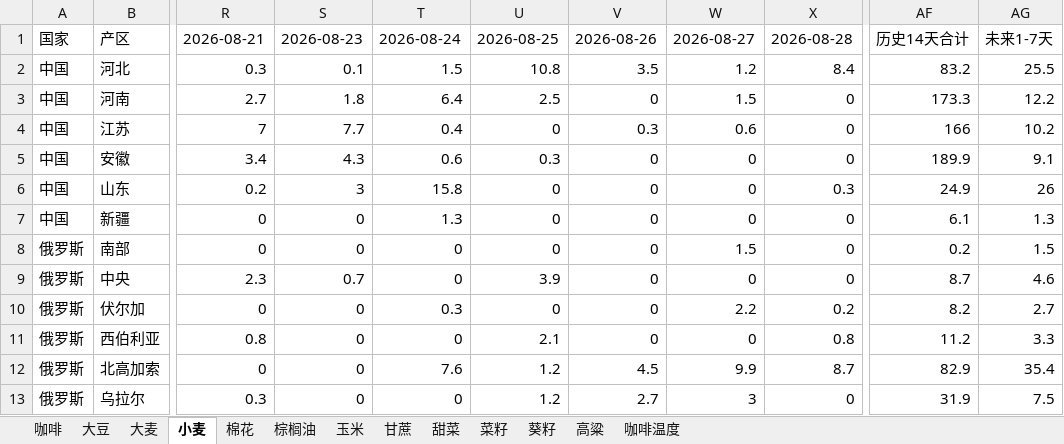
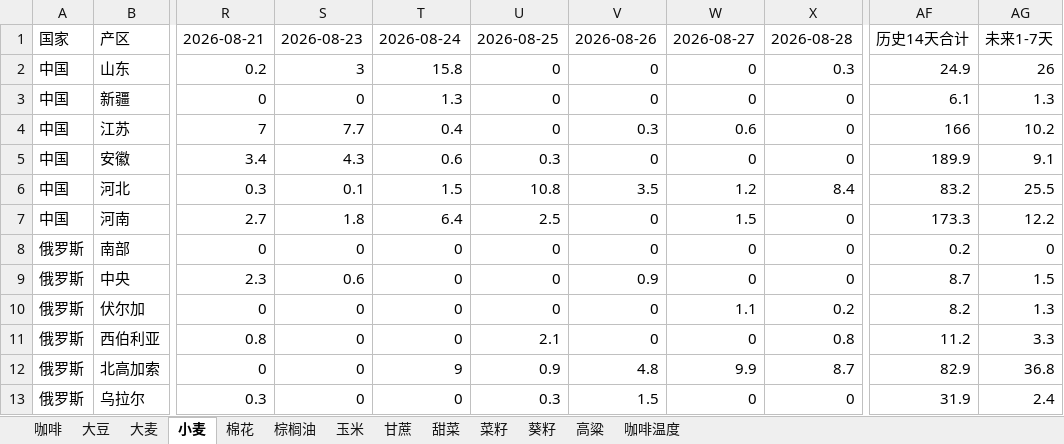
Before and after one commit to 2368846312-oss/ag-weather, an Excel workbook: 全球农产品降水数据_最新.xlsx, sheet 小麦, drawn as a sheet; only a part is shown, gaps mark what is left out; values as stored, in another font and other column widths than the file's, no cell formats; the diff covers the shown part only; the diff names each change by its address in the sheet, - before the commit and + after, or states it on an @@ line.

```diff
--- a/全球农产品降水数据_最新.xlsx (sheet 小麦)
+++ b/全球农产品降水数据_最新.xlsx (sheet 小麦)
@@ row 6 moved to row 2: 中国 @@
@@ row 7 moved to row 3: 中国 @@
-W8: 1.5
+W8: 0
-AG8: 1.5
+AG8: 0
-S9: 0.7
+S9: 0.6
-U9: 3.9
+U9: 0
-V9: 0
+V9: 0.9
-AG9: 4.6
+AG9: 1.5
-T10: 0.3
+T10: 0
-W10: 2.2
+W10: 1.1
-AG10: 2.7
+AG10: 1.3
-T12: 7.6
+T12: 9
-U12: 1.2
+U12: 0.9
-V12: 4.5
+V12: 4.8
-AG12: 35.4
+AG12: 36.8
-U13: 1.2
+U13: 0.3
-V13: 2.7
+V13: 1.5
-W13: 3
+W13: 0
-AG13: 7.5
+AG13: 2.4
```
Also changed, not shown: 7 added rows, 7 removed rows, 4 moved rows and 58 edited cells elsewhere in this sheet, sheet 玉米, sheet 葵籽, sheet 大麦, sheet 大豆, sheet 棉花, sheet 菜籽, 6 more sheets, cell formats, VHI_Data/VHI_最近6周汇总.xlsx.
